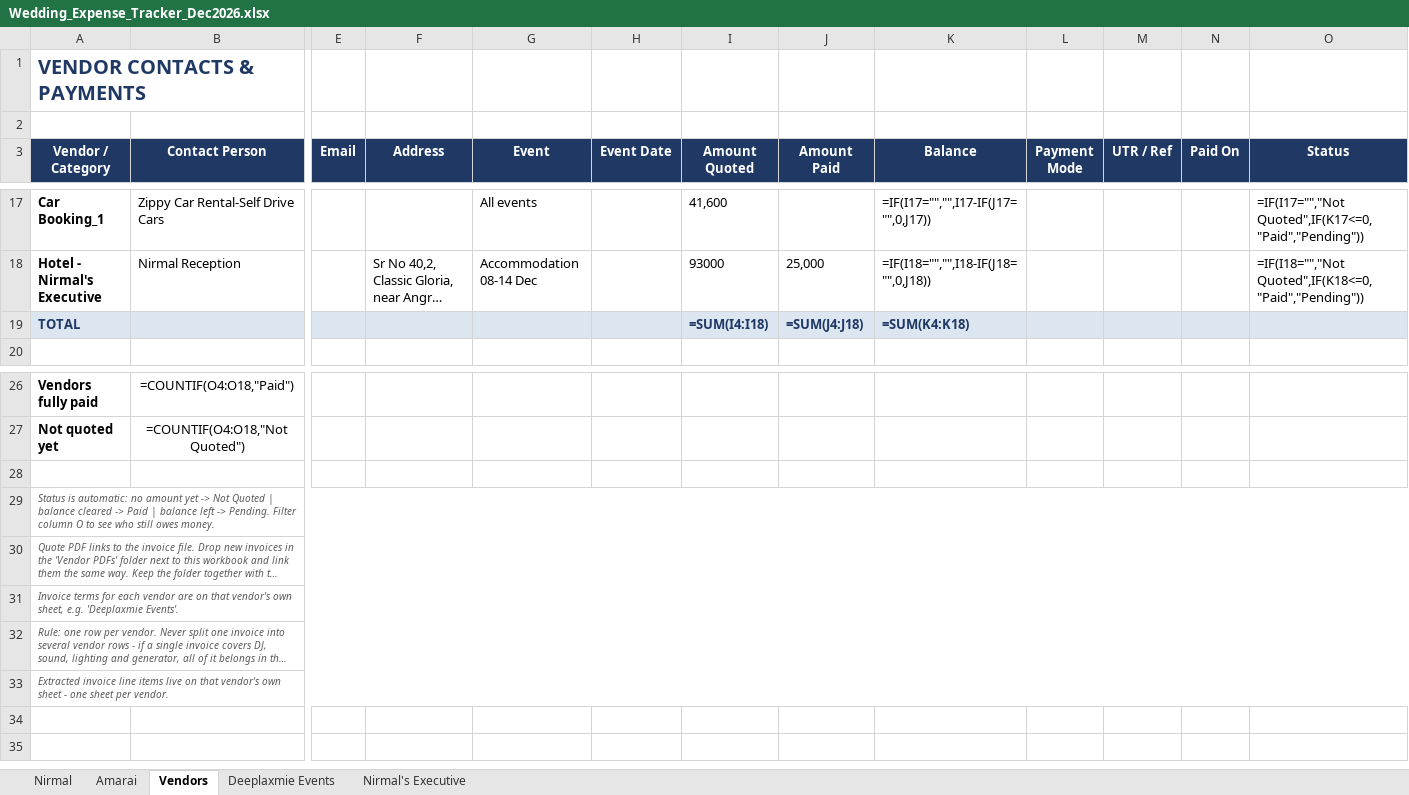
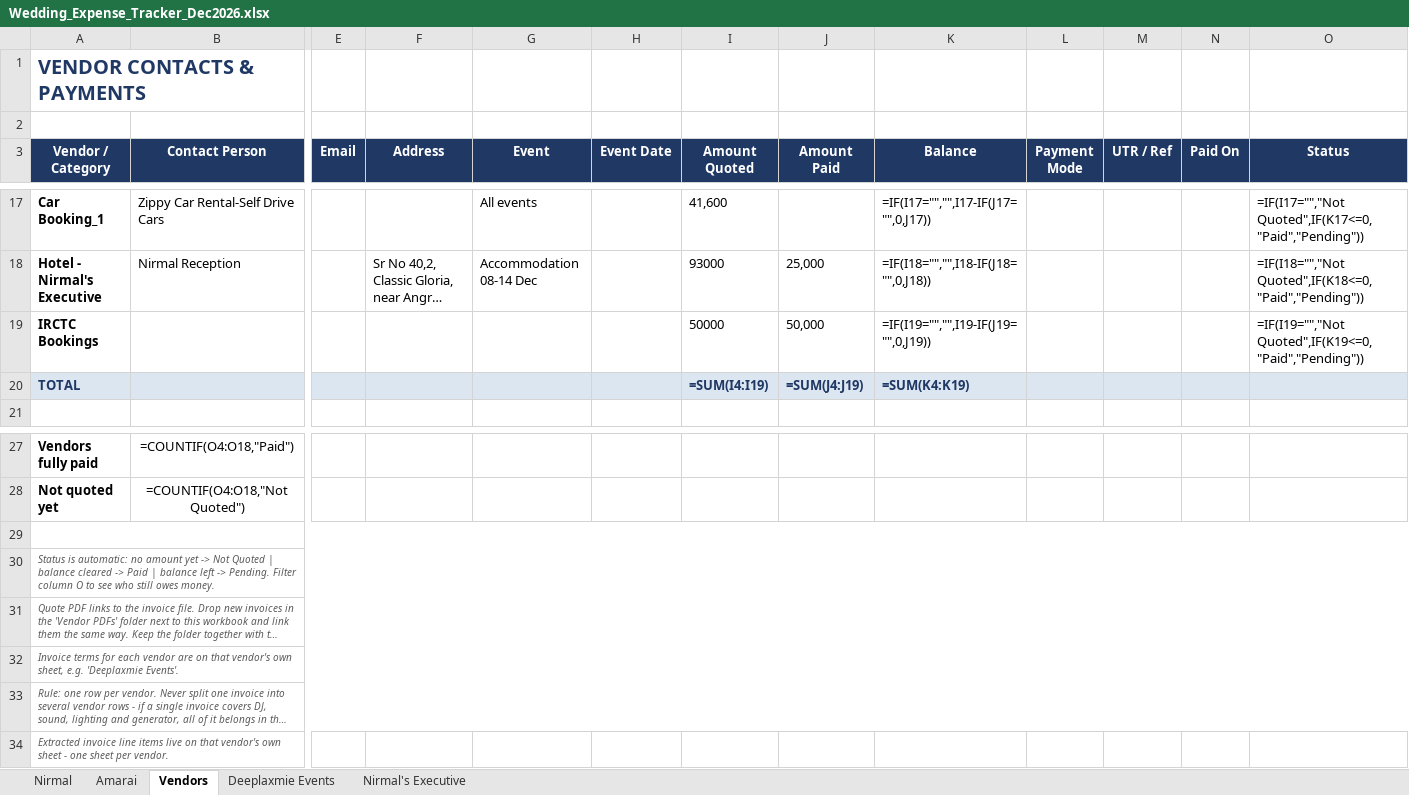
Before and after one commit to surajsingh81/wedding_tracker, an Excel workbook: Wedding_Expense_Tracker_Dec2026.xlsx, sheet Vendors, drawn as a sheet; only a part is shown, gaps mark what is left out; long unchanged cells end in …; values as stored, in another font and other column widths than the file's, no borders; formulas without a stored value are shown as written; conditional formats not drawn; removed rows and columns are numbered as before the commit, all else as after; rows hold the shown columns only; the diff names each change by its address in the sheet, - before the commit and + after, or states it on an @@ line.

```diff
--- a/Wedding_Expense_Tracker_Dec2026.xlsx (sheet Vendors)
+++ b/Wedding_Expense_Tracker_Dec2026.xlsx (sheet Vendors)
+row 19: IRCTC Bookings |  |  |  |  |  | 50000 | 50,000 | =IF(I19="","",I19-IF(J19="",0,J19)) |  |  |  | =IF(I19="","Not Quoted",IF(K19<=0,"Paid","Pending"))
-I20 (Amount Quoted): =SUM(I4:I18)
+I20 (Amount Quoted): =SUM(I4:I19)
-J20 (Amount Paid): =SUM(J4:J18)
+J20 (Amount Paid): =SUM(J4:J19)
-K20 (Balance): =SUM(K4:K18)
+K20 (Balance): =SUM(K4:K19)
+A29:Q29 merged
-A33:Q33 merged
```
Also changed, not shown: 2 other files.
